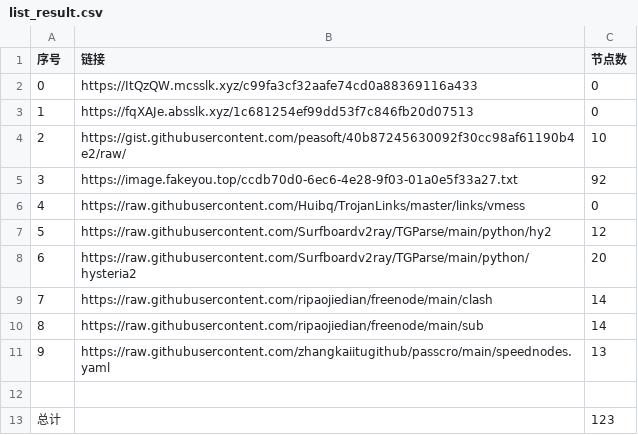
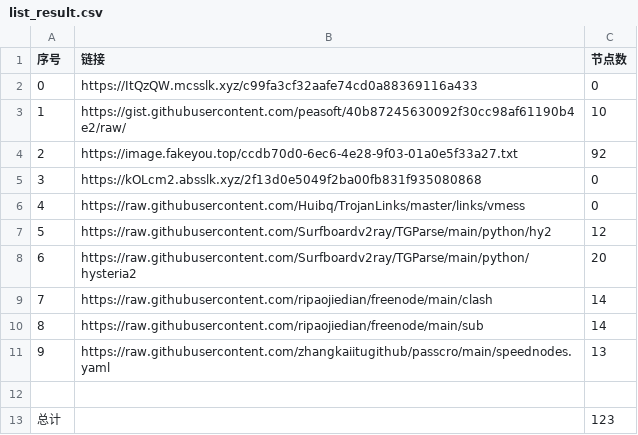
Before and after one commit to sdxinm/NoMoreWalls, a CSV file: list_result.csv, drawn as a sheet; removed rows and columns are numbered as before the commit, all else as after; the diff names each change by its address in the sheet, - before the commit and + after, or states it on an @@ line.

```diff
--- a/list_result.csv
+++ b/list_result.csv
-row 3: 1 | https://fqXAJe.absslk.xyz/1c681254ef99dd53f7c846fb20d07513 | 0
@@ column A (序号) renumbered between rows 3 and 4 @@
+row 5: 3 | https://kOLcm2.absslk.xyz/2f13d0e5049f2ba00fb831f935080868 | 0
```
Also changed, not shown: 6 other files.
